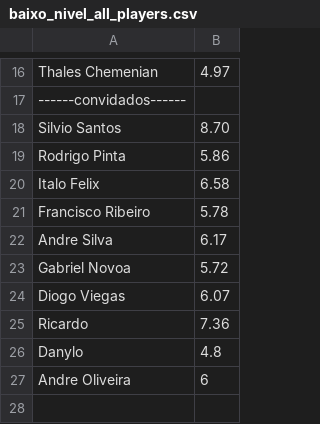
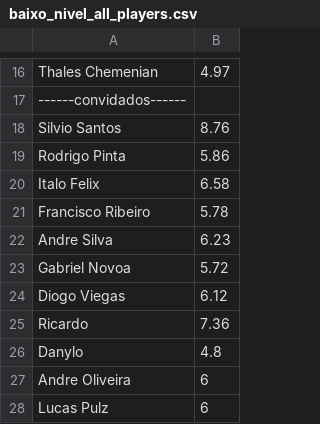
Before and after one commit to JavesonYehudi/generate-teams, a CSV file: baixo_nivel_all_players.csv, drawn as a sheet; only a part is shown, gaps mark what is left out.

```diff
--- a/baixo_nivel_all_players.csv
+++ b/baixo_nivel_all_players.csv
@@ -17,3 +17,3 @@ Thales Chemenian,4.97
 ------convidados------
-Silvio Santos,8.70
+Silvio Santos,8.76
 Rodrigo Pinta,5.86
@@ -21,5 +21,5 @@ Italo Felix,6.58
 Francisco Ribeiro,5.78
-Andre Silva,6.17
+Andre Silva,6.23
 Gabriel Novoa,5.72
-Diogo Viegas,6.07
+Diogo Viegas,6.12
 Ricardo,7.36
@@ -27 +27,2 @@ Danylo,4.8
 Andre Oliveira,6
+Lucas Pulz,6
```
Also changed, not shown: baixo_nivel_players.csv.
